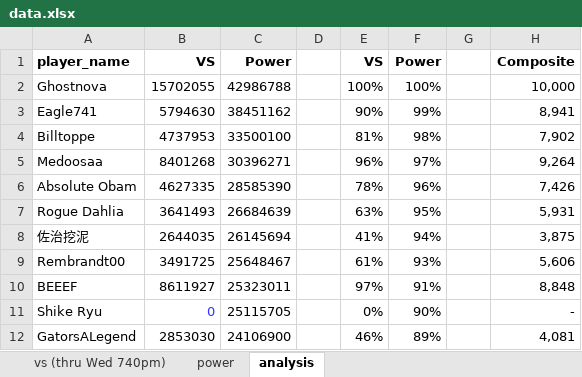
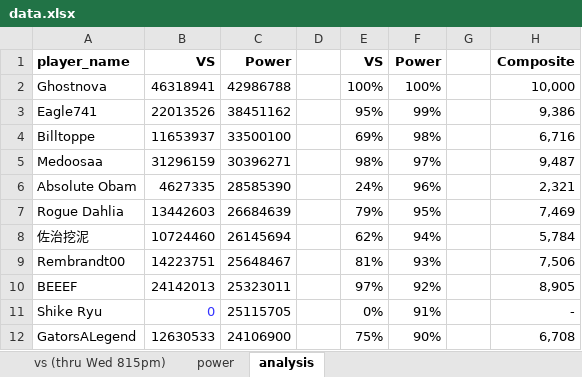
Before and after one commit to rogue-dahlia/alliance-dashboard, an Excel workbook: data.xlsx, sheet analysis, drawn as a sheet; only a part is shown; values as stored, in another font and other column widths than the file's, no borders; charts and pictures not drawn; the diff covers the shown part only; the diff names each change by its address in the sheet, - before the commit and + after, or states it on an @@ line.

Commit message:
data update

```diff
--- a/data.xlsx (sheet analysis)
+++ b/data.xlsx (sheet analysis)
-sheet tab: vs (thru Wed 740pm)
+sheet tab: vs (thru Wed 815pm)
-B2: 15702055
+B2: 46318941
-B3: 5794630
+B3: 22013526
-E3: 90%
+E3: 95%
-H3: 8,941
+H3: 9,386
-B4: 4737953
+B4: 11653937
-E4: 81%
+E4: 69%
-H4: 7,902
+H4: 6,716
-B5: 8401268
+B5: 31296159
-E5: 96%
+E5: 98%
-H5: 9,264
+H5: 9,487
-E6: 78%
+E6: 24%
-H6: 7,426
+H6: 2,321
-B7: 3641493
+B7: 13442603
-E7: 63%
+E7: 79%
-H7: 5,931
+H7: 7,469
-B8: 2644035
+B8: 10724460
-E8: 41%
+E8: 62%
-H8: 3,875
+H8: 5,784
-B9: 3491725
+B9: 14223751
-E9: 61%
+E9: 81%
-H9: 5,606
+H9: 7,506
-B10: 8611927
+B10: 24142013
-F10: 91%
+F10: 92%
-H10: 8,848
+H10: 8,905
-F11: 90%
+F11: 91%
-B12: 2853030
+B12: 12630533
-E12: 46%
+E12: 75%
-F12: 89%
+F12: 90%
-H12: 4,081
+H12: 6,708
```
Also changed, not shown: 336 edited cells elsewhere in this sheet, sheet vs (thru Wed 815pm), formulas that keep their value, charts or pictures.
